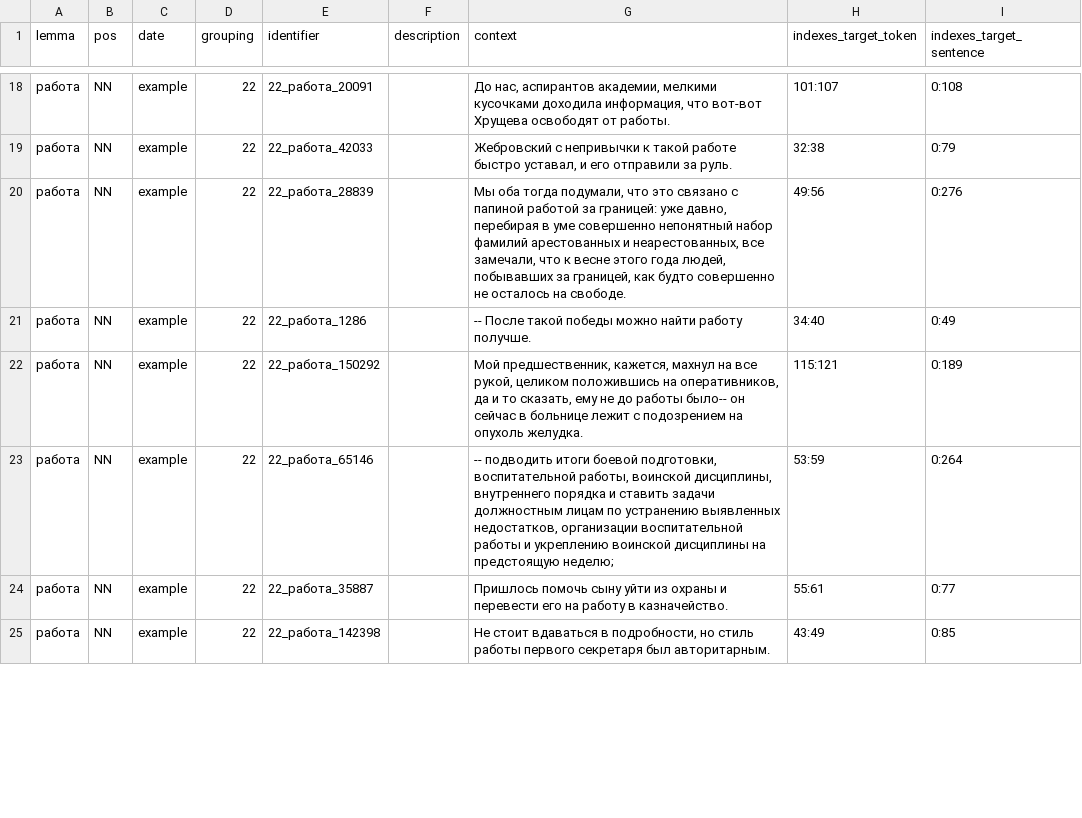
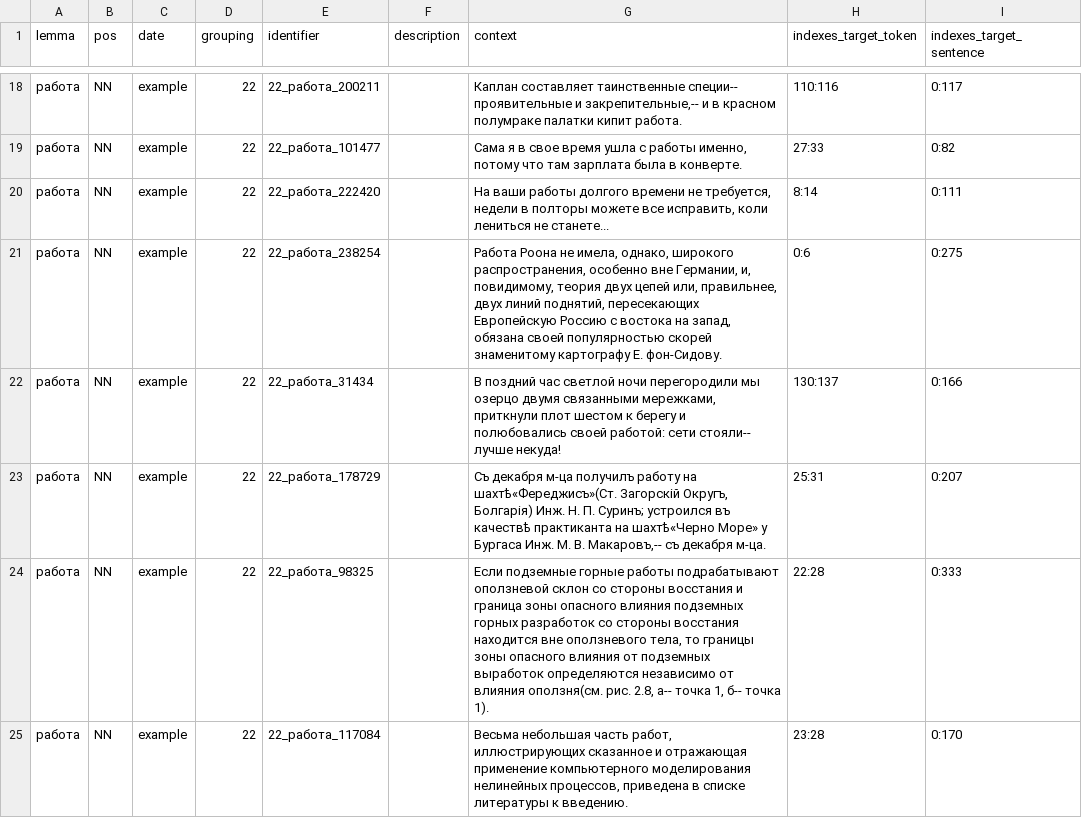
Before and after one commit to kategavrishina/sem_cluster, a TSV file: target_words/durel_sample/sample_работа_S.tsv, drawn as a sheet; only a part is shown, gaps mark what is left out; the diff covers the shown part only.

```diff
--- a/target_words/durel_sample/sample_работа_S.tsv
+++ b/target_words/durel_sample/sample_работа_S.tsv
@@ -18,8 +18,8 @@ lemma	pos	date	grouping	identifier	description	context	indexes_target_token	inde
-работа	NN	example	22	22_работа_20091		До нас, аспирантов академии, мелкими кусочками доходила информация, что вот-вот Хрущева освободят от работы.	101:107	0:108
-работа	NN	example	22	22_работа_42033		Жебровский с непривычки к такой работе быстро уставал, и его отправили за руль.	32:38	0:79
-работа	NN	example	22	22_работа_28839		Мы оба тогда подумали, что это связано с папиной работой за границей: уже давно, перебирая в уме совершенно непонятный набор фамилий арестованных и неарестованных, все замечали, что к весне этого года людей, побывавших за границей, как будто совершенно не осталось на свободе.	49:56	0:276
-работа	NN	example	22	22_работа_1286		-- После такой победы можно найти работу получше.	34:40	0:49
-работа	NN	example	22	22_работа_150292		Мой предшественник, кажется, махнул на все рукой, целиком положившись на оперативников, да и то сказать, ему не до работы было-- он сейчас в больнице лежит с подозрением на опухоль желудка.	115:121	0:189
-работа	NN	example	22	22_работа_65146		-- подводить итоги боевой подготовки, воспитательной работы, воинской дисциплины, внутреннего порядка и ставить задачи должностным лицам по устранению выявленных недостатков, организации воспитательной работы и укреплению воинской дисциплины на предстоящую неделю;	53:59	0:264
-работа	NN	example	22	22_работа_35887		Пришлось помочь сыну уйти из охраны и перевести его на работу в казначейство.	55:61	0:77
-работа	NN	example	22	22_работа_142398		Не стоит вдаваться в подробности, но стиль работы первого секретаря был авторитарным.	43:49	0:85
+работа	NN	example	22	22_работа_200211		Каплан составляет таинственные специи-- проявительные и закрепительные,-- и в красном полумраке палатки кипит работа.	110:116	0:117
+работа	NN	example	22	22_работа_101477		Сама я в свое время ушла с работы именно, потому что там зарплата была в конверте.	27:33	0:82
+работа	NN	example	22	22_работа_222420		На ваши работы долгого времени не требуется, недели в полторы можете все исправить, коли лениться не станете...	8:14	0:111
+работа	NN	example	22	22_работа_238254		Работа Роона не имела, однако, широкого распространения, особенно вне Германии, и, повидимому, теория двух цепей или, правильнее, двух линий поднятий, пересекающих Европейскую Россию с востока на запад, обязана своей популярностью скорей знаменитому картографу Е. фон-Сидову.	0:6	0:275
+работа	NN	example	22	22_работа_31434		В поздний час светлой ночи перегородили мы озерцо двумя связанными мережками, приткнули плот шестом к берегу и полюбовались своей работой: сети стояли-- лучше некуда!	130:137	0:166
+работа	NN	example	22	22_работа_178729		Съ декабря м-ца получилъ работу на шахтѣ«Фереджисъ»(Ст. Загорскiй Округъ, Болгарiя) Инж. Н. П. Суринъ; устроился въ качествѣ практиканта на шахтѣ«Черно Море» у Бургаса Инж. М. В. Макаровъ,-- съ декабря м-ца.	25:31	0:207
+работа	NN	example	22	22_работа_98325		Если подземные горные работы подрабатывают оползневой склон со стороны восстания и граница зоны опасного влияния подземных горных разработок со стороны восстания находится вне оползневого тела, то границы зоны опасного влияния от подземных выработок определяются независимо от влияния оползня(см. рис. 2.8, а-- точка 1, б-- точка 1).	22:28	0:333
+работа	NN	example	22	22_работа_117084		Весьма небольшая часть работ, иллюстрирующих сказанное и отражающая применение компьютерного моделирования нелинейных процессов, приведена в списке литературы к введению.	23:28	0:170
```
Also changed, not shown: 108 edited cells elsewhere in this file, target_words/durel_sample/sample_государство_S.tsv, target_words/durel_sample/sample_день_S.tsv, 24 other files.
